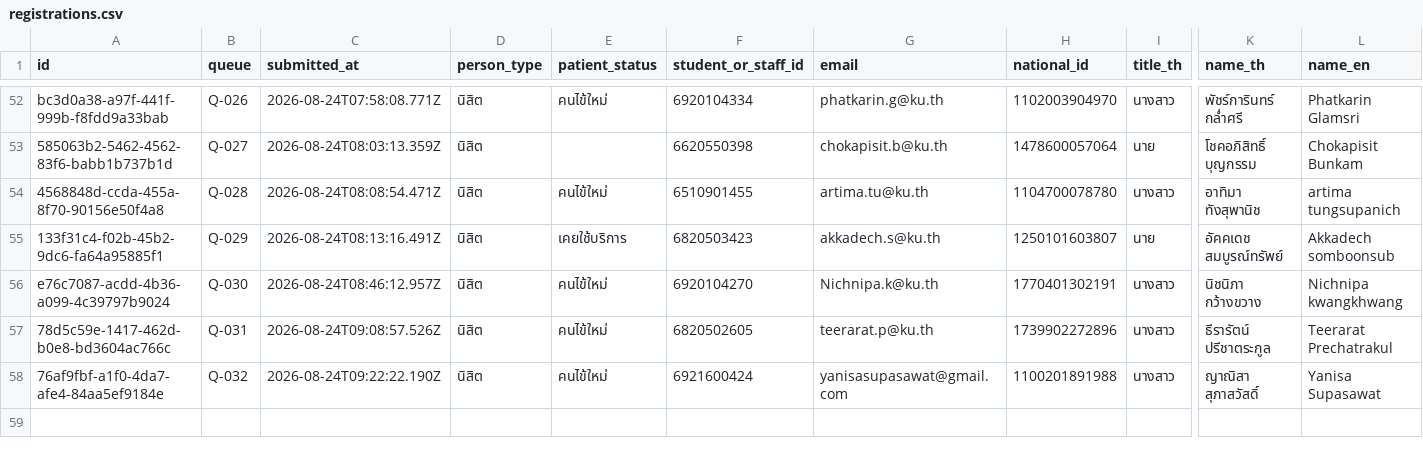
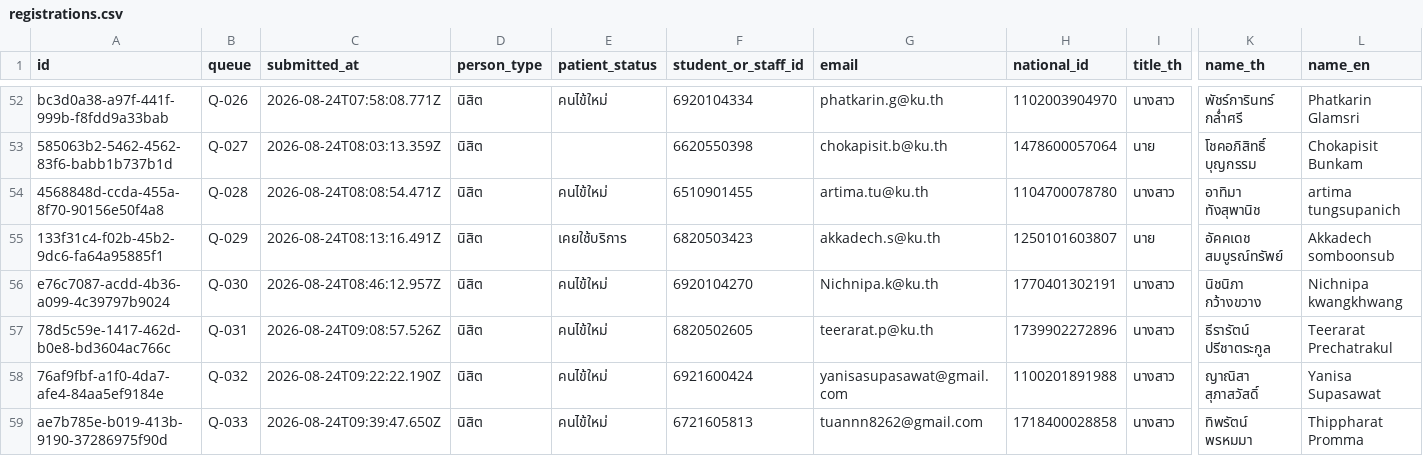
Before and after one commit to PythonianSt/Register2, a CSV file: data/registrations.csv, drawn as a sheet; only a part is shown, gaps mark what is left out; rows hold the shown columns only; the diff names each change by its address in the sheet, - before the commit and + after, or states it on an @@ line.

Commit message:
registration ae7b785e-b019-413b-9190-37286975f90d

```diff
--- a/data/registrations.csv
+++ b/data/registrations.csv
+row 59: ae7b785e-b019-413b-9190-37286975f90d | Q-033 | 2026-08-24T09:39:47.650Z | นิสิต | คนไข้ใหม่ | 6721605813 | tuannn8262@gmail.com | 1718400028858 | นางสาว | ทิพรัตน์ พรหมมา | Thippharat Promma
```
